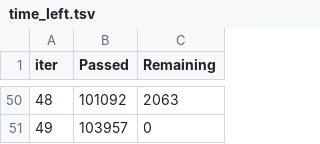
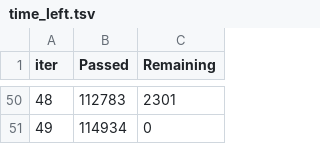
Before and after one commit to NauseaSB/project-ta, a TSV file: catboost_info/time_left.tsv, drawn as a sheet; only a part is shown, gaps mark what is left out; the diff covers the shown part only.

```diff
--- a/catboost_info/time_left.tsv
+++ b/catboost_info/time_left.tsv
@@ -50,2 +50,2 @@ iter	Passed	Remaining
-48	101092	2063
-49	103957	0
+48	112783	2301
+49	114934	0
```
Also changed, not shown: 96 edited cells elsewhere in this file, 11 other files.
